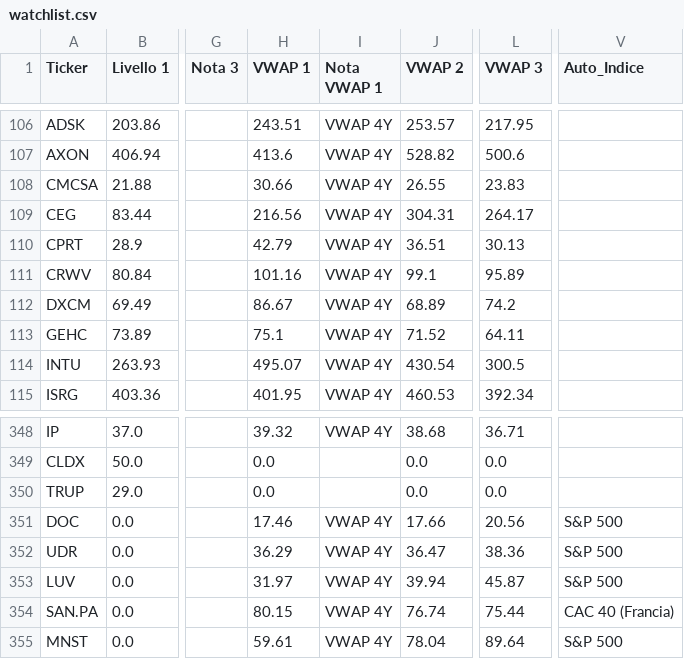
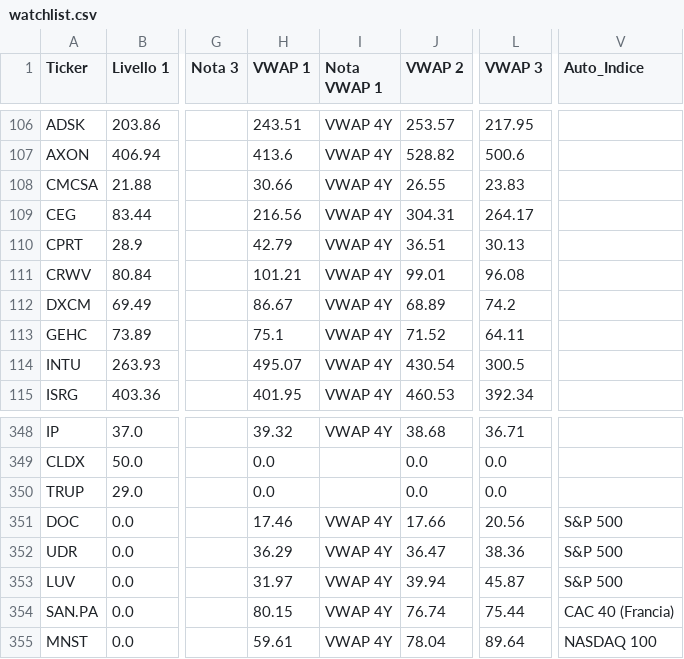
Before and after one commit to Logg84/monitor-trading-marco, a CSV file: watchlist.csv, drawn as a sheet; only a part is shown, gaps mark what is left out; the diff covers the shown part only; the diff names each change by its address in the sheet, - before the commit and + after, or states it on an @@ line.

Commit message:
Aggiorna watchlist.csv (promozione auto + rinfresco VWAP)

```diff
--- a/watchlist.csv
+++ b/watchlist.csv
-H111 (VWAP 1): 101.16
+H111 (VWAP 1): 101.21
-J111 (VWAP 2): 99.1
+J111 (VWAP 2): 99.01
-L111 (VWAP 3): 95.89
+L111 (VWAP 3): 96.08
-V355 (Auto_Indice): S&P 500
+V355 (Auto_Indice): NASDAQ 100
```
Also changed, not shown: 25 edited cells elsewhere in this file.
